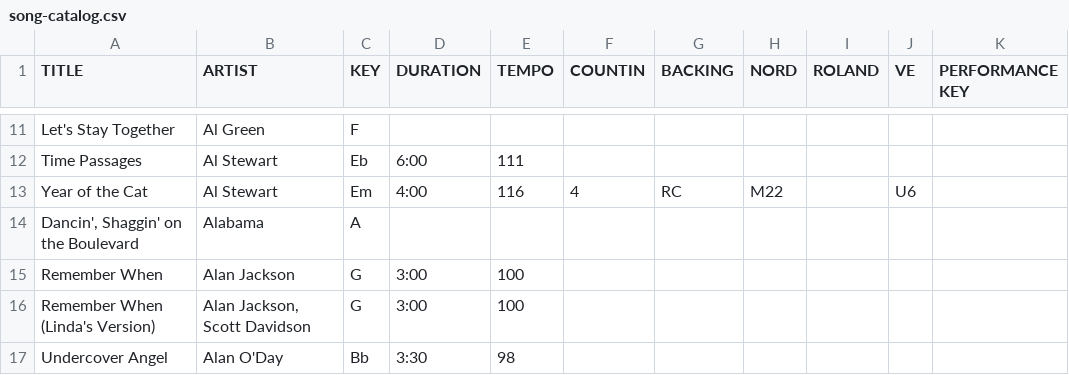
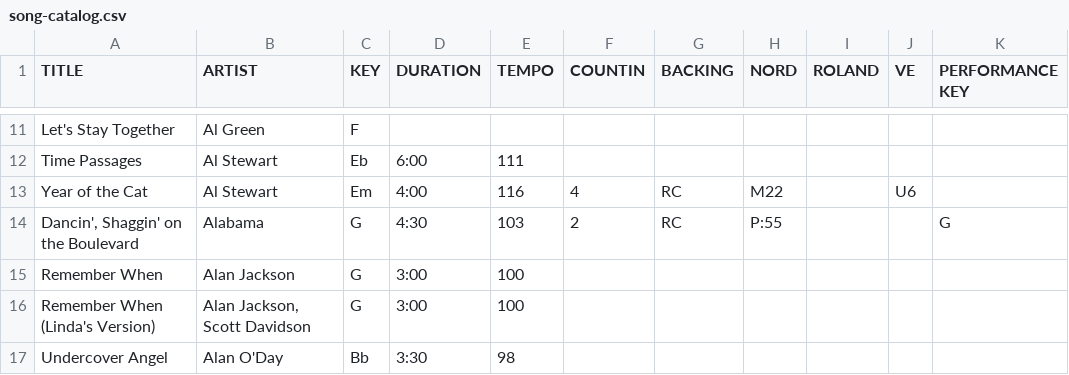
Before and after one commit to scottwdavidson/chordprotools, a CSV file: song-catalog.csv, drawn as a sheet; only a part is shown, gaps mark what is left out; the diff names each change by its address in the sheet, - before the commit and + after, or states it on an @@ line.

```diff
--- a/song-catalog.csv
+++ b/song-catalog.csv
-C14 (KEY): A
+C14 (KEY): G
-D14 (DURATION): (empty)
+D14 (DURATION): 4:30
-E14 (TEMPO): (empty)
+E14 (TEMPO): 103
-F14 (COUNTIN): (empty)
+F14 (COUNTIN): 2
-G14 (BACKING): (empty)
+G14 (BACKING): RC
-H14 (NORD): (empty)
+H14 (NORD): P:55
-K14 (PERFORMANCE KEY): (empty)
+K14 (PERFORMANCE KEY): G
```
Also changed, not shown: 1 other file.
